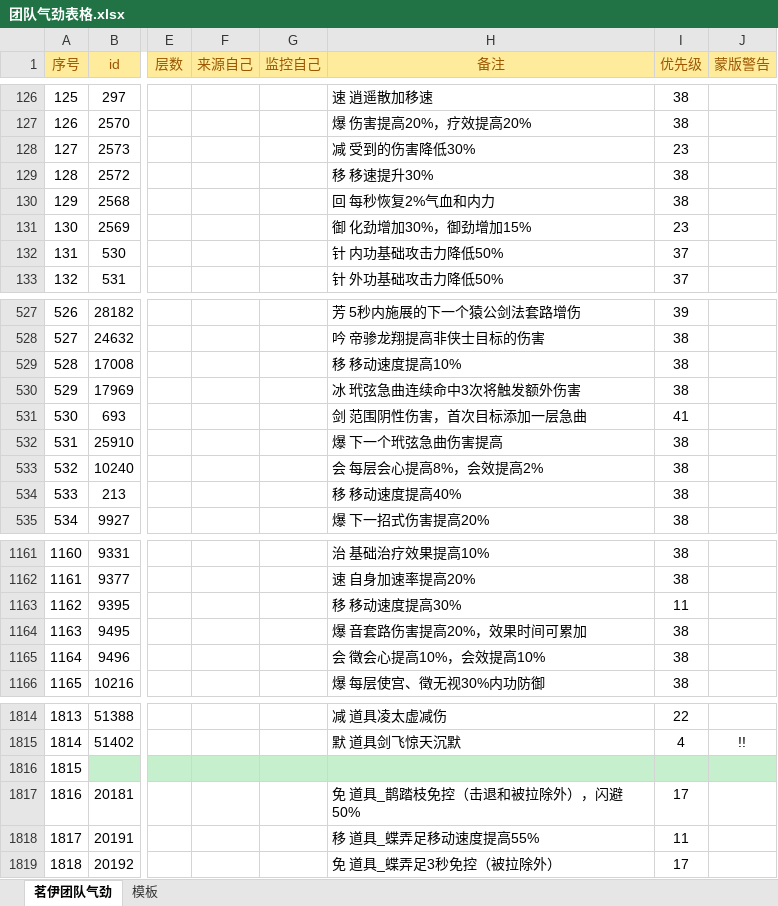
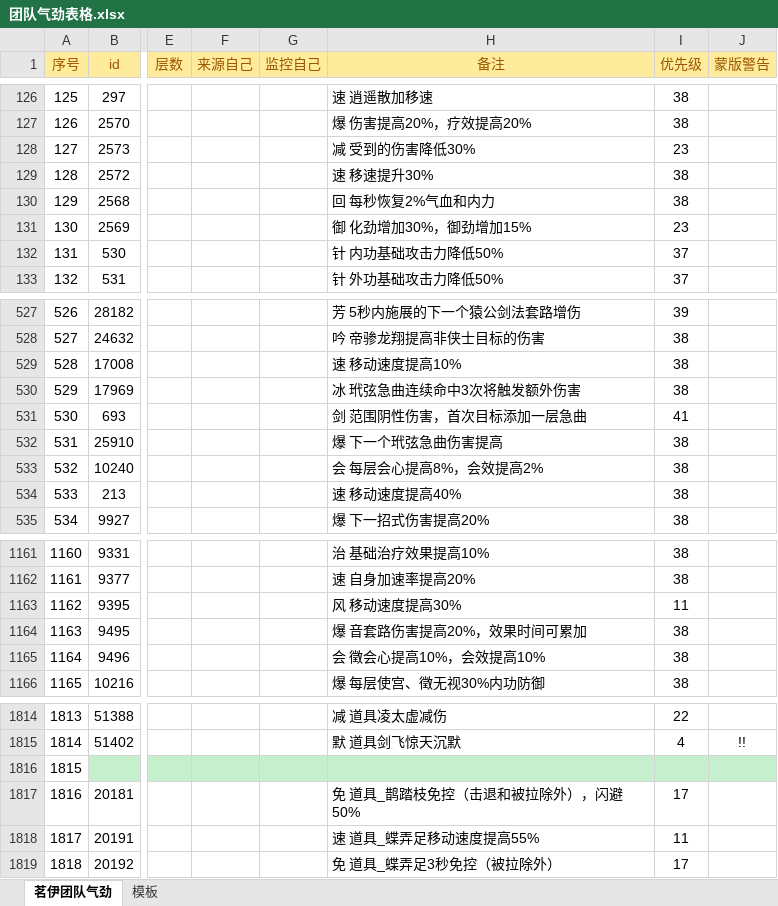
Before and after one commit to LyKoiya/LHDBM, an Excel workbook: 气劲/团队气劲表格.xlsx, sheet 茗伊团队气劲, drawn as a sheet; only a part is shown, gaps mark what is left out; values as stored, in another font and other column widths than the file's, no borders; the diff names each change by its address in the sheet, - before the commit and + after, or states it on an @@ line.

```diff
--- a/气劲/团队气劲表格.xlsx (sheet 茗伊团队气劲)
+++ b/气劲/团队气劲表格.xlsx (sheet 茗伊团队气劲)
-H129 (备注): 移 移速提升30%
+H129 (备注): 速 移速提升30%
-H529 (备注): 移 移动速度提高10%
+H529 (备注): 速 移动速度提高10%
-H534 (备注): 移 移动速度提高40%
+H534 (备注): 速 移动速度提高40%
-H1163 (备注): 移 移动速度提高30%
+H1163 (备注): 风 移动速度提高30%
-H1818 (备注): 移 道具_蝶弄足移动速度提高55%
+H1818 (备注): 速 道具_蝶弄足移动速度提高55%
```
Also changed, not shown: 阵营/大小攻防团队监控.xlsx.
